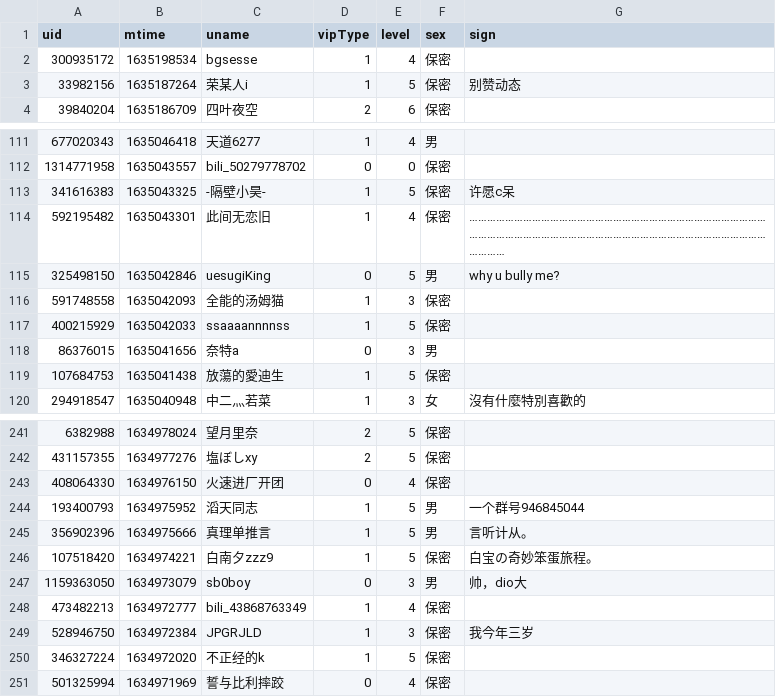
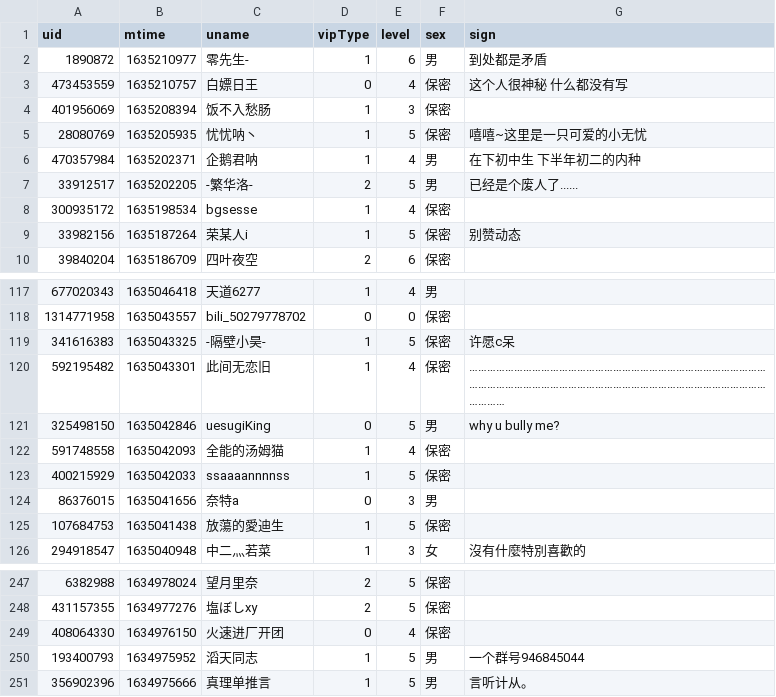
Before and after one commit to Brx86/web, a CSV file: 439916362/朝色泛起之际_.csv, drawn as a sheet; only a part is shown, gaps mark what is left out.

```diff
--- a/439916362/朝色泛起之际_.csv
+++ b/439916362/朝色泛起之际_.csv
@@ -1,2 +1,8 @@
 uid,mtime,uname,vipType,level,sex,sign
+1890872,1635210977,零先生-,1,6,男,到处都是矛盾
+473453559,1635210757,白嫖日王,0,4,保密,这个人很神秘 什么都没有写
+401956069,1635208394,饭不入愁肠,1,3,保密,
+28080769,1635205935,忧忧呐丶,1,5,保密,嘻嘻~这里是一只可爱的小无忧
+470357984,1635202371,企鹅君呐,1,4,男,在下初中生 下半年初二的内种
+33912517,1635202205,-繁华洛-,2,5,男,已经是个废人了......
 300935172,1635198534,bgsesse,1,4,保密,
@@ -115,3 +121,3 @@ uid,mtime,uname,vipType,level,sex,sign
 325498150,1635042846,uesugiKing,0,5,男,why u bully me?
-591748558,1635042093,全能的汤姆猫,1,3,保密,
+591748558,1635042093,全能的汤姆猫,1,4,保密,
 400215929,1635042033,ssaaaannnnss,1,5,保密,
@@ -245,7 +251 @@ uid,mtime,uname,vipType,level,sex,sign
 356902396,1634975666,真理单推言,1,5,男,言听计从。
-107518420,1634974221,白南夕zzz9,1,5,保密,白宝の奇妙笨蛋旅程。
-1159363050,1634973079,sb0boy,0,3,男,帅，dio大
-473482213,1634972777,bili_43868763349,1,4,保密,
-528946750,1634972384,JPGRJLD,1,3,保密,我今年三岁
-346327224,1634972020,不正经的k,1,5,保密,
-501325994,1634971969,誓与比利摔跤,0,4,保密,
```
Also changed, not shown: 172809260/晨露ZLQ.csv, 3 other files.
